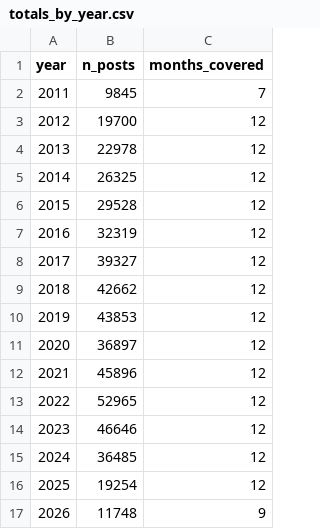
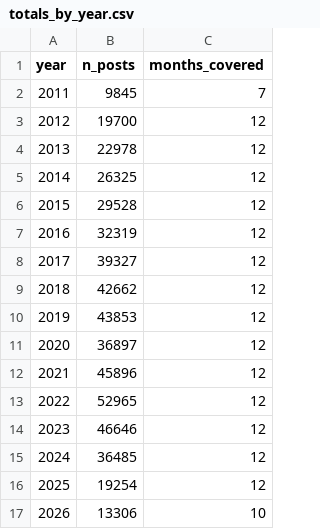
Before and after one commit to RoryCrewCurinta/reliefweb_jobs, a CSV file: docs/data/totals_by_year.csv, drawn as a sheet.

```diff
--- a/docs/data/totals_by_year.csv
+++ b/docs/data/totals_by_year.csv
@@ -16,2 +16,2 @@ year,n_posts,months_covered
 2025,19254,12
-2026,11748,9
+2026,13306,10
```
Also changed, not shown: docs/data/country_year.csv, docs/data/org_classification.csv, 25 other files.
